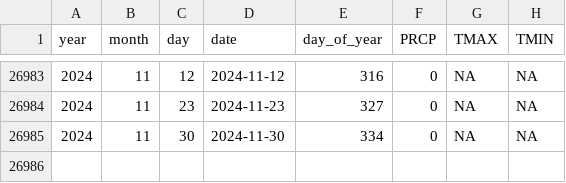
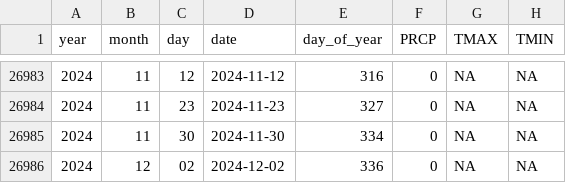
Before and after one commit to Pakillo/Sevilla-weather, a CSV file: data/GHCN_SPE00120512.csv, drawn as a sheet; only a part is shown, gaps mark what is left out.

```diff
--- a/data/GHCN_SPE00120512.csv
+++ b/data/GHCN_SPE00120512.csv
@@ -26985 +26985,2 @@ year,month,day,date,day_of_year,PRCP,TMAX,TMIN
 2024,11,30,2024-11-30,334,0,NA,NA
+2024,12,02,2024-12-02,336,0,NA,NA
```
